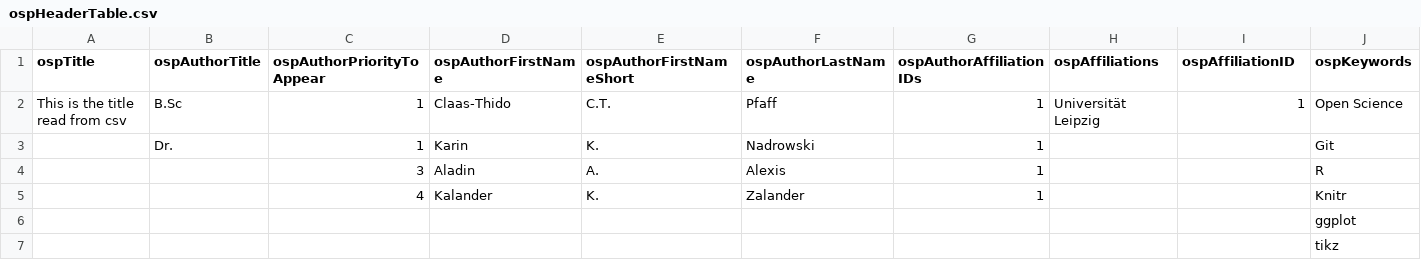
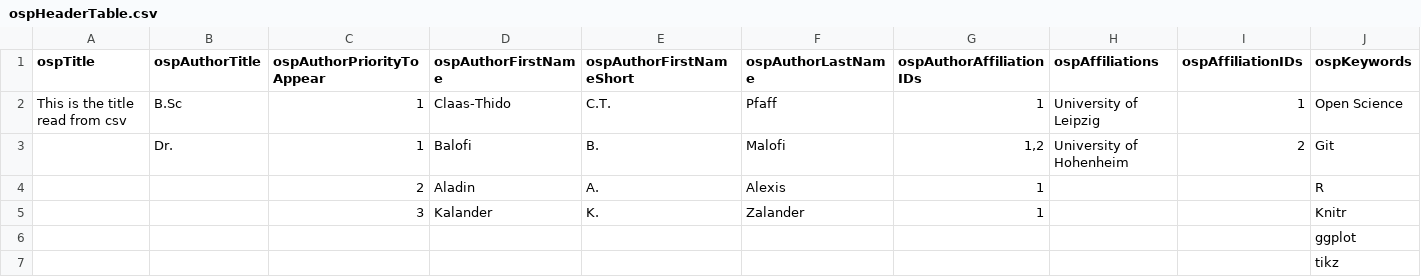
Before and after one commit to cpfaff/Open-Science-Paper, a CSV file: data/ospHeaderTable.csv, drawn as a sheet.

Commit message:
Finishes the feature to read title header information from a csv file located under the data folder. The feature can be enabled by a class options called csvdata. The opposite of this option is nocsvdata which is the default behavior. The makefile is adapted to track changes in on the csv file. (closes #13)

```diff
--- a/data/ospHeaderTable.csv
+++ b/data/ospHeaderTable.csv
@@ -1,6 +1,6 @@
-ospTitle,ospAuthorTitle,ospAuthorPriorityToAppear,ospAuthorFirstName,ospAuthorFirstNameShort,ospAuthorLastName,ospAuthorAffiliationIDs,ospAffiliations,ospAffiliationID,ospKeywords
-This is the title read from csv,B.Sc,1,Claas-Thido,C.T.,Pfaff,1,Universität Leipzig,1,Open Science
-,Dr.,1,Karin,K.,Nadrowski,1,,,Git
-,,3,Aladin,A.,Alexis,1,,,R
-,,4,Kalander,K.,Zalander,1,,,Knitr
+ospTitle,ospAuthorTitle,ospAuthorPriorityToAppear,ospAuthorFirstName,ospAuthorFirstNameShort,ospAuthorLastName,ospAuthorAffiliationIDs,ospAffiliations,ospAffiliationIDs,ospKeywords
+This is the title read from csv,B.Sc,1,Claas-Thido,C.T.,Pfaff,1,University of Leipzig,1,Open Science
+,Dr.,1,Balofi,B.,Malofi,"1,2",University of Hohenheim,2,Git
+,,2,Aladin,A.,Alexis,1,,,R
+,,3,Kalander,K.,Zalander,1,,,Knitr
 ,,,,,,,,,ggplot
```
Also changed, not shown: 6 other files.
